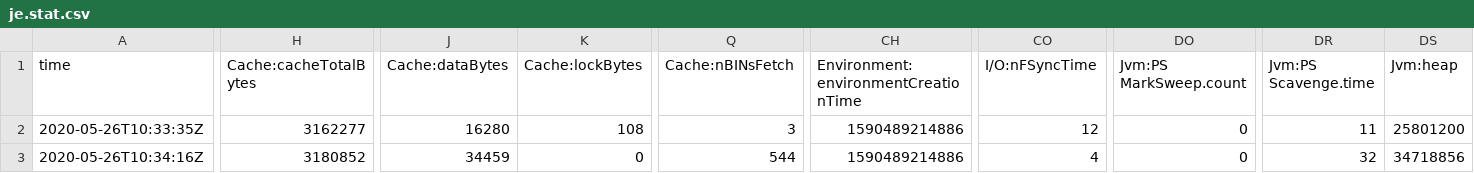
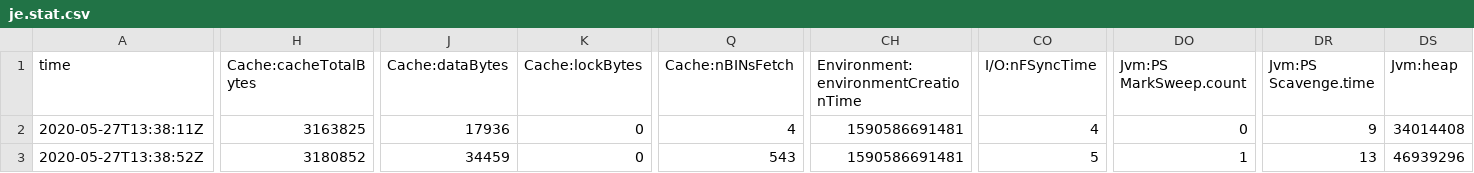
Before and after one commit to WengJY89079/java_project, a CSV file: Java_Project/java_pro/data/crawl/root/frontier/je.stat.csv, drawn as a sheet; only a part is shown, gaps mark what is left out; the diff covers the shown part only; the diff names each change by its address in the sheet, - before the commit and + after, or states it on an @@ line.

```diff
--- a/Java_Project/java_pro/data/crawl/root/frontier/je.stat.csv
+++ b/Java_Project/java_pro/data/crawl/root/frontier/je.stat.csv
-A2 (time): 2020-05-26T10:33:35Z
+A2 (time): 2020-05-27T13:38:11Z
-H2 (Cache:cacheTotalBytes): 3162277
+H2 (Cache:cacheTotalBytes): 3163825
-J2 (Cache:dataBytes): 16280
+J2 (Cache:dataBytes): 17936
-K2 (Cache:lockBytes): 108
+K2 (Cache:lockBytes): 0
-Q2 (Cache:nBINsFetch): 3
+Q2 (Cache:nBINsFetch): 4
-CH2:CH3: 1590489214886
+CH2:CH3: 1590586691481
-CO2 (I/O:nFSyncTime): 12
+CO2 (I/O:nFSyncTime): 4
-DR2 (Jvm:PS Scavenge.time): 11
+DR2 (Jvm:PS Scavenge.time): 9
-DS2 (Jvm:heap): 25801200
+DS2 (Jvm:heap): 34014408
-A3 (time): 2020-05-26T10:34:16Z
+A3 (time): 2020-05-27T13:38:52Z
-Q3 (Cache:nBINsFetch): 544
+Q3 (Cache:nBINsFetch): 543
-CO3 (I/O:nFSyncTime): 4
+CO3 (I/O:nFSyncTime): 5
-DO3 (Jvm:PS MarkSweep.count): 0
+DO3 (Jvm:PS MarkSweep.count): 1
-DR3 (Jvm:PS Scavenge.time): 32
+DR3 (Jvm:PS Scavenge.time): 13
-DS3 (Jvm:heap): 34718856
+DS3 (Jvm:heap): 46939296
```
Also changed, not shown: 1 edited cell elsewhere in this file, 8 other files.
